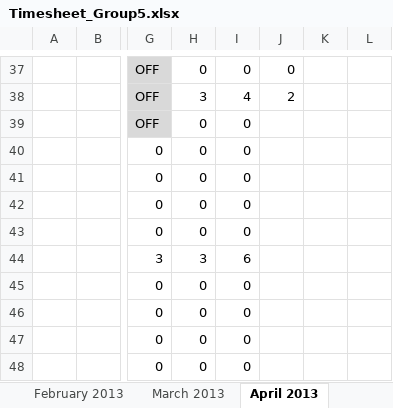
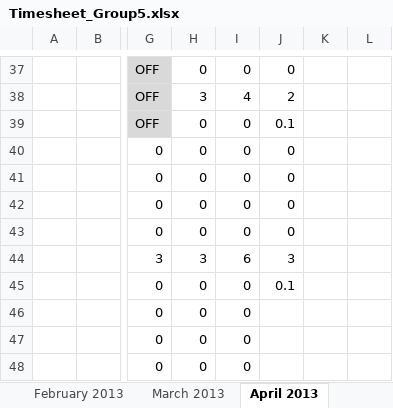
Before and after one commit to shashikant-kumar/ooad-project-ebay, an Excel workbook: Ebay2013/WebContent/TimeSheet/Timesheet_Group5.xlsx, sheet April 2013, drawn as a sheet; only a part is shown, gaps mark what is left out; values as stored, in another font and other column widths than the file's, no borders; the diff names each change by its address in the sheet, - before the commit and + after, or states it on an @@ line.

Commit message:
shravani

```diff
--- a/Ebay2013/WebContent/TimeSheet/Timesheet_Group5.xlsx (sheet April 2013)
+++ b/Ebay2013/WebContent/TimeSheet/Timesheet_Group5.xlsx (sheet April 2013)
-J39: (empty)
+J39: 0.1
-J40:J43: (empty)
+J40:J43: 0
-J44: (empty)
+J44: 3
-J45: (empty)
+J45: 0.1
```
